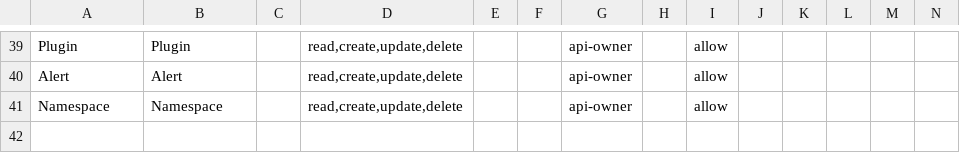
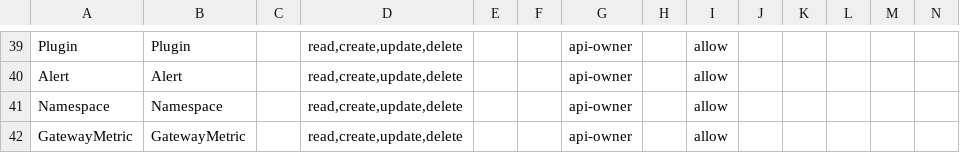
Before and after one commit to bcgov/api-services-portal, a CSV file: src/authz/matrix.csv, drawn as a sheet; only a part is shown, gaps mark what is left out; rows hold the shown columns only; the diff names each change by its address in the sheet, - before the commit and + after, or states it on an @@ line.

Commit message:
upd authz

```diff
--- a/src/authz/matrix.csv
+++ b/src/authz/matrix.csv
+row 42: GatewayMetric | GatewayMetric |  | read,create,update,delete |  |  | api-owner |  | allow
```
